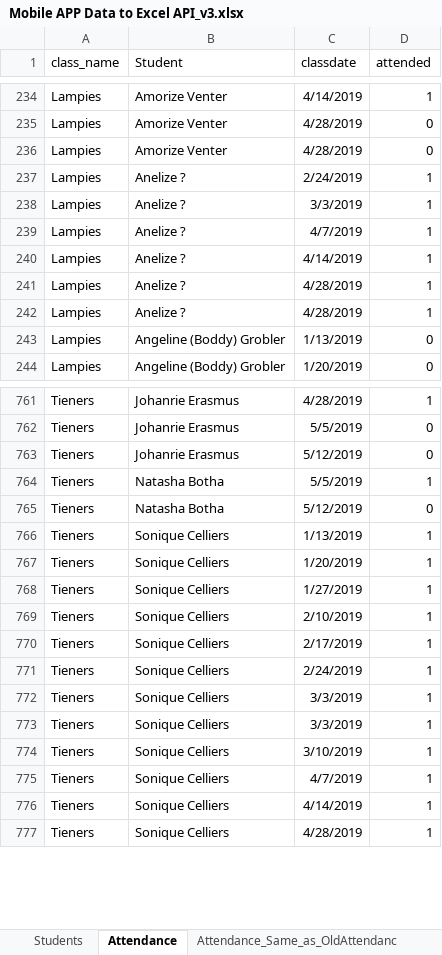
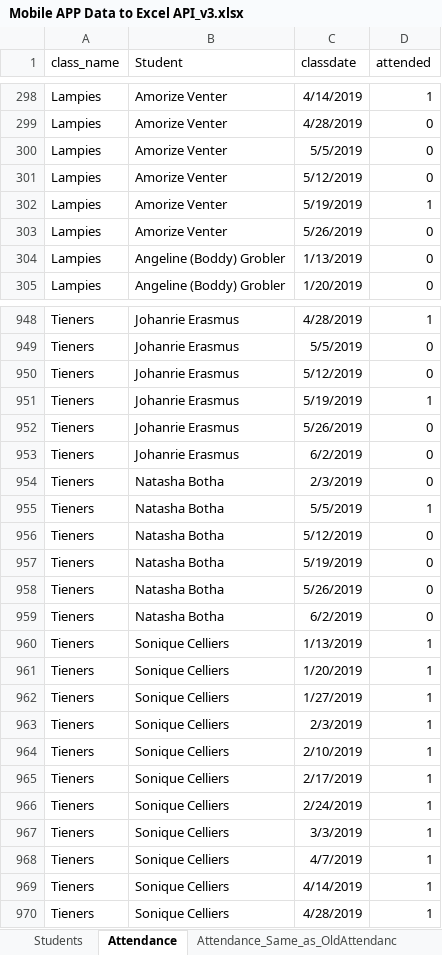
Before and after one commit to HermanRas/SundaySchoolAttendance, an Excel workbook: Reports/Mobile APP Data to Excel API_v3.xlsx, sheet Attendance, drawn as a sheet; only a part is shown, gaps mark what is left out; values as stored, in another font and other column widths than the file's, no borders; table styles not drawn; removed rows and columns are numbered as before the commit, all else as after; the diff covers the shown part only; the diff names each change by its address in the sheet, - before the commit and + after, or states it on an @@ line.

```diff
--- a/Reports/Mobile APP Data to Excel API_v3.xlsx (sheet Attendance)
+++ b/Reports/Mobile APP Data to Excel API_v3.xlsx (sheet Attendance)
-C300 (classdate): 4/28/2019
+C300 (classdate): 5/5/2019
-B301 (Student): Anelize ?
+B301 (Student): Amorize Venter
-C301 (classdate): 2/24/2019
+C301 (classdate): 5/12/2019
-D301 (attended): 1
+D301 (attended): 0
-row 238: Lampies | Anelize ? | 3/3/2019 | 1
-row 239: Lampies | Anelize ? | 4/7/2019 | 1
-B302:B303 (Student): Anelize ?
+B302:B303 (Student): Amorize Venter
-C302 (classdate): 4/14/2019
+C302 (classdate): 5/19/2019
-C303 (classdate): 4/28/2019
+C303 (classdate): 5/26/2019
-D303 (attended): 1
+D303 (attended): 0
-row 242: Lampies | Anelize ? | 4/28/2019 | 1
+row 951: Tieners | Johanrie Erasmus | 5/19/2019 | 1
+row 952: Tieners | Johanrie Erasmus | 5/26/2019 | 0
+row 953: Tieners | Johanrie Erasmus | 6/2/2019 | 0
+row 954: Tieners | Natasha Botha | 2/3/2019 | 0
+row 957: Tieners | Natasha Botha | 5/19/2019 | 0
+row 958: Tieners | Natasha Botha | 5/26/2019 | 0
+row 959: Tieners | Natasha Botha | 6/2/2019 | 0
+row 963: Tieners | Sonique Celliers | 2/3/2019 | 1
-row 773: Tieners | Sonique Celliers | 3/3/2019 | 1
-row 774: Tieners | Sonique Celliers | 3/10/2019 | 1
```
Also changed, not shown: 221 added rows, 26 removed rows and 22 edited cells elsewhere in this sheet, sheet Attendance_Same_as_OldAttendanc, sheet Students, sheet Visitors, hidden cells, 10 other files.
